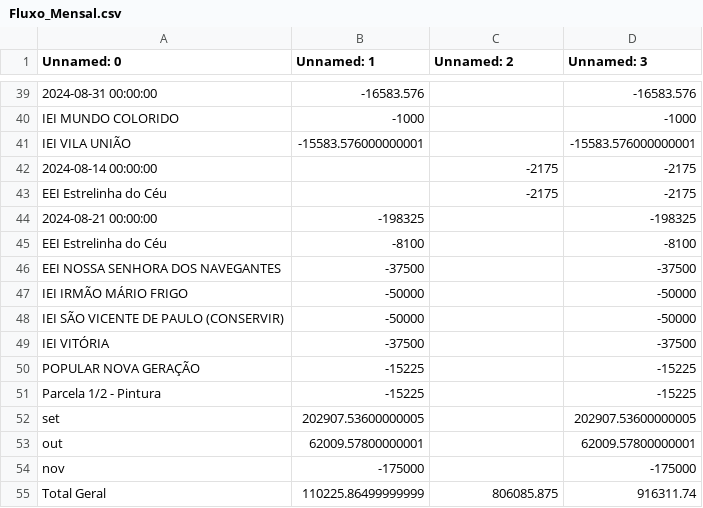
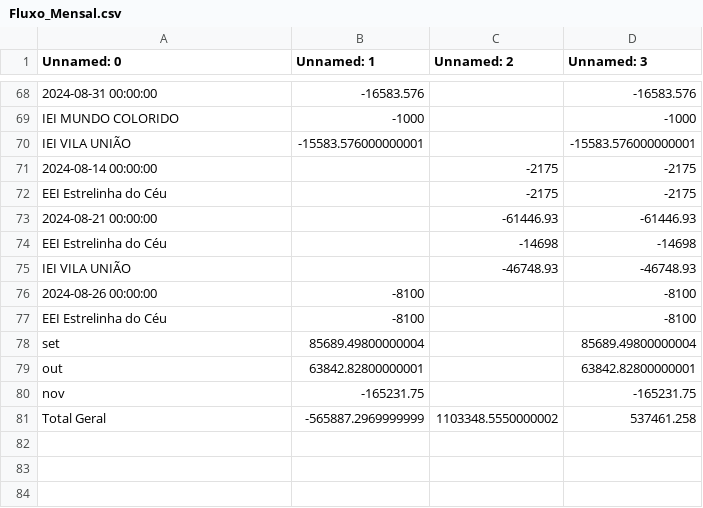
Before and after one commit to jpfpereira/School-Flood-Dash, a CSV file: data/Fluxo_Mensal.csv, drawn as a sheet; only a part is shown, gaps mark what is left out; the diff covers the shown part only.

```diff
--- a/data/Fluxo_Mensal.csv
+++ b/data/Fluxo_Mensal.csv
@@ -43,13 +72,10 @@ IEI VILA UNIÃO,-15583.576000000001,,-15583.576000000001
 EEI Estrelinha do Céu,,-2175,-2175
-2024-08-21 00:00:00,-198325,,-198325
+2024-08-21 00:00:00,,-61446.93,-61446.93
+EEI Estrelinha do Céu,,-14698,-14698
+IEI VILA UNIÃO,,-46748.93,-46748.93
+2024-08-26 00:00:00,-8100,,-8100
 EEI Estrelinha do Céu,-8100,,-8100
-EEI NOSSA SENHORA DOS NAVEGANTES        ,-37500,,-37500
-IEI IRMÃO MÁRIO FRIGO        ,-50000,,-50000
-IEI SÃO VICENTE DE PAULO (CONSERVIR)      ,-50000,,-50000
-IEI VITÓRIA,-37500,,-37500
-POPULAR NOVA GERAÇÃO,-15225,,-15225
-Parcela 1/2 - Pintura ,-15225,,-15225
-set,202907.53600000005,,202907.53600000005
-out,62009.57800000001,,62009.57800000001
-nov,-175000,,-175000
-Total Geral,110225.86499999999,806085.875,916311.74
+set,85689.49800000004,,85689.49800000004
+out,63842.82800000001,,63842.82800000001
+nov,-165231.75,,-165231.75
+Total Geral,-565887.2969999999,1103348.5550000002,537461.258
```
Also changed, not shown: 37 added rows, 11 removed rows and 10 edited cells elsewhere in this file, data/Base_Geral_Pagamentos.csv, data/Escola_Categoria.csv, 3 other files.
